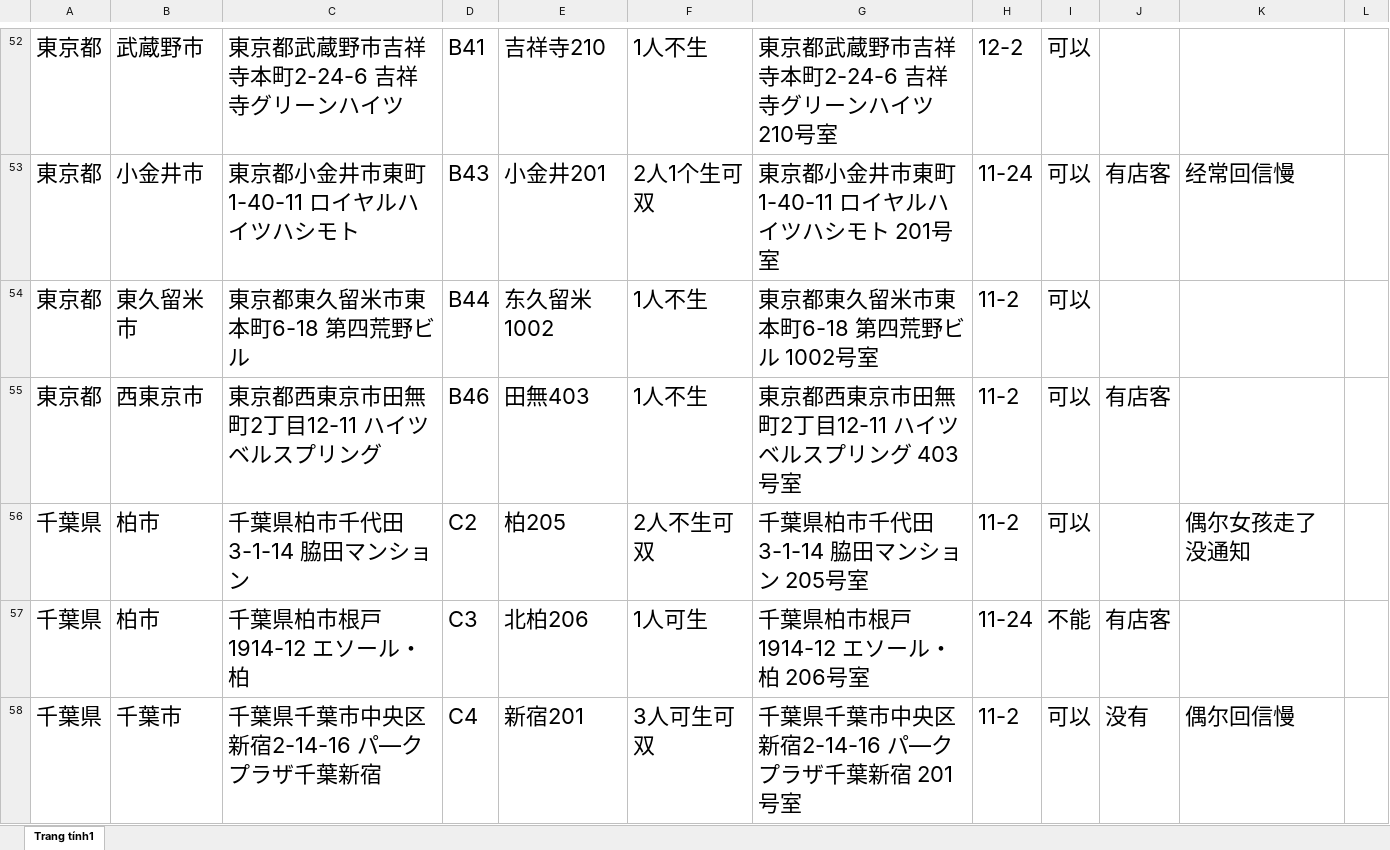
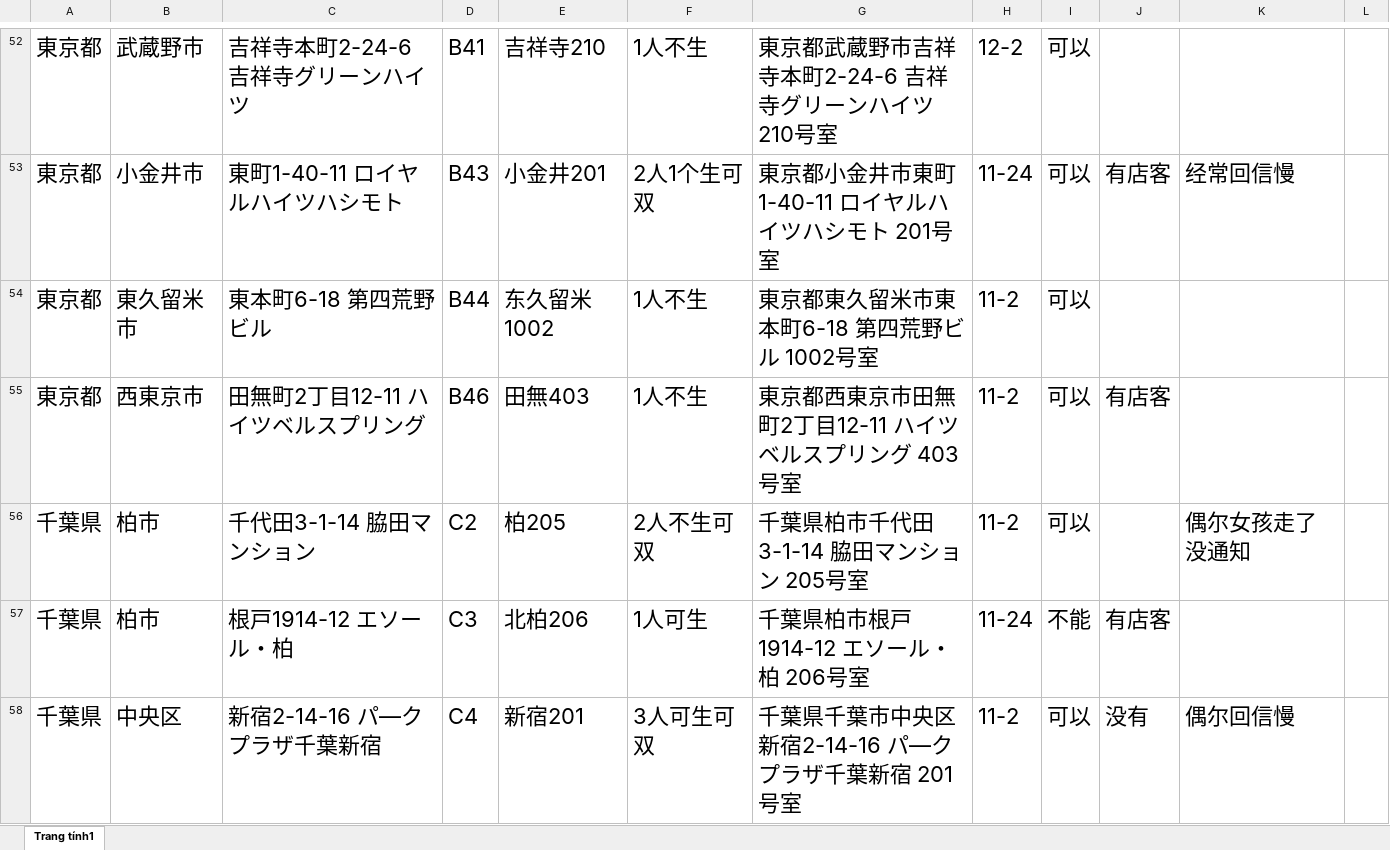
Before and after one commit to vhd0/telegram-template-bot, an Excel workbook: rep.xlsx, sheet Trang tính1, drawn as a sheet; only a part is shown, gaps mark what is left out; values as stored, in another font and other column widths than the file's, no borders; charts and pictures not drawn; the diff covers the shown part only; the diff names each change by its address in the sheet, - before the commit and + after, or states it on an @@ line.

```diff
--- a/rep.xlsx (sheet Trang tính1)
+++ b/rep.xlsx (sheet Trang tính1)
-C52: 東京都武蔵野市吉祥寺本町2-24-6 吉祥寺グリーンハイツ
+C52: 吉祥寺本町2-24-6 吉祥寺グリーンハイツ
-C53: 東京都小金井市東町1-40-11 ロイヤルハイツハシモト
+C53: 東町1-40-11 ロイヤルハイツハシモト
-C54: 東京都東久留米市東本町6-18 第四荒野ビル
+C54: 東本町6-18 第四荒野ビル
-C55: 東京都西東京市田無町2丁目12-11 ハイツベルスプリング
+C55: 田無町2丁目12-11 ハイツベルスプリング
-C56: 千葉県柏市千代田3-1-14 脇田マンション
+C56: 千代田3-1-14 脇田マンション
-C57: 千葉県柏市根戸1914-12 エソール・柏
+C57: 根戸1914-12 エソール・柏
-B58: 千葉市
+B58: 中央区
-C58: 千葉県千葉市中央区新宿2-14-16 パ―クプラザ千葉新宿
+C58: 新宿2-14-16 パ―クプラザ千葉新宿
```
Also changed, not shown: 328 edited cells and cell formats elsewhere in this sheet, formulas that keep their value.
